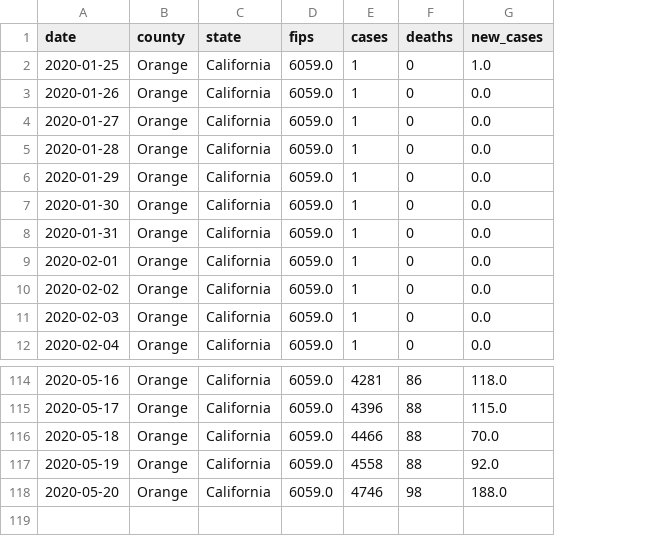
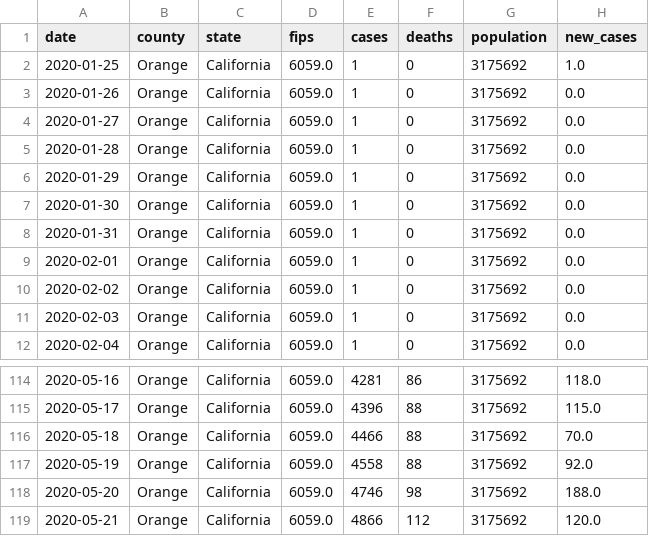
Before and after one commit to ericbooker12/covid_19_by_county, a CSV file: static/data/orange.csv, drawn as a sheet; only a part is shown, gaps mark what is left out; the diff names each change by its address in the sheet, - before the commit and + after, or states it on an @@ line.

```diff
--- a/static/data/orange.csv
+++ b/static/data/orange.csv
+column G (population), rows 2-12: all 3175692; rows 114-118: all 3175692
+row 119: 2020-05-21 | Orange | California | 6059.0 | 4866 | 112 | 3175692 | 120.0
```
Also changed, not shown: static/data/all_counties.csv, static/data/los_angeles.csv, 19 other files.
